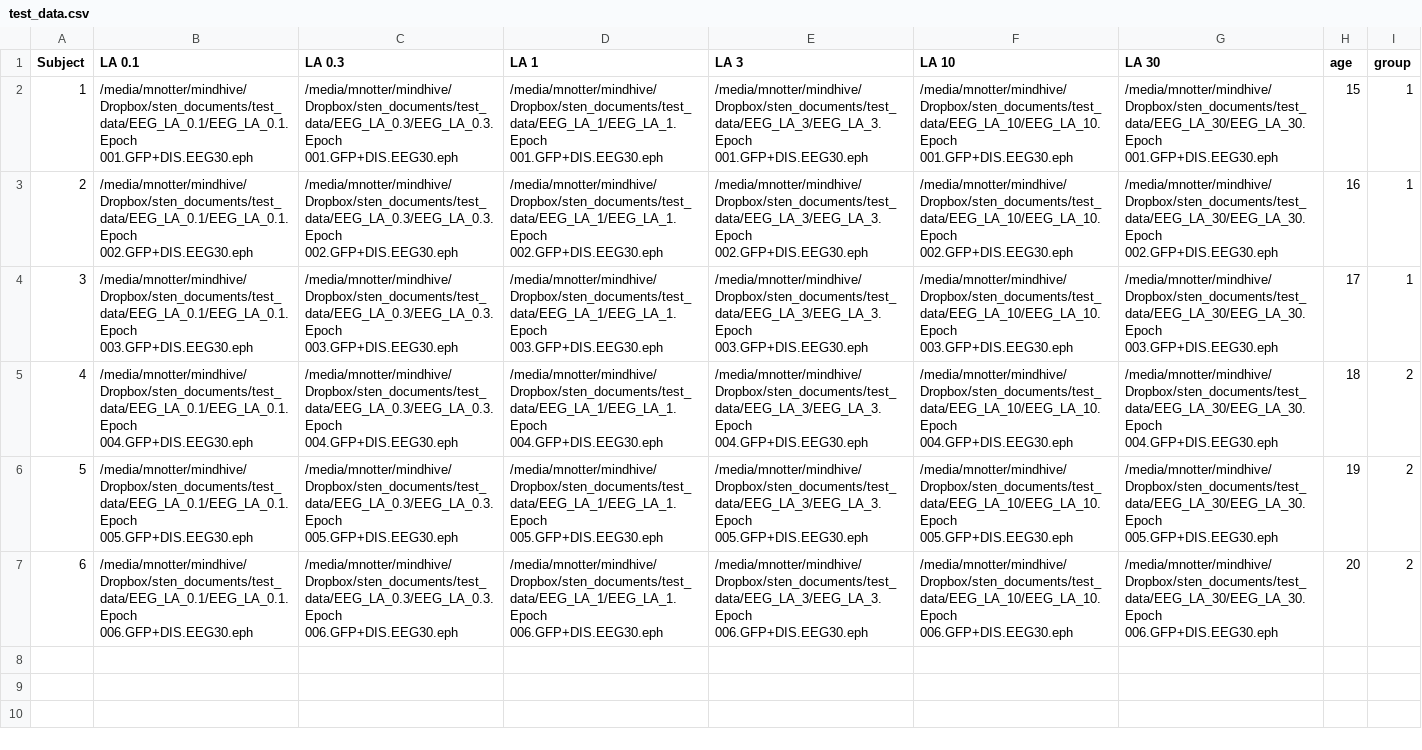
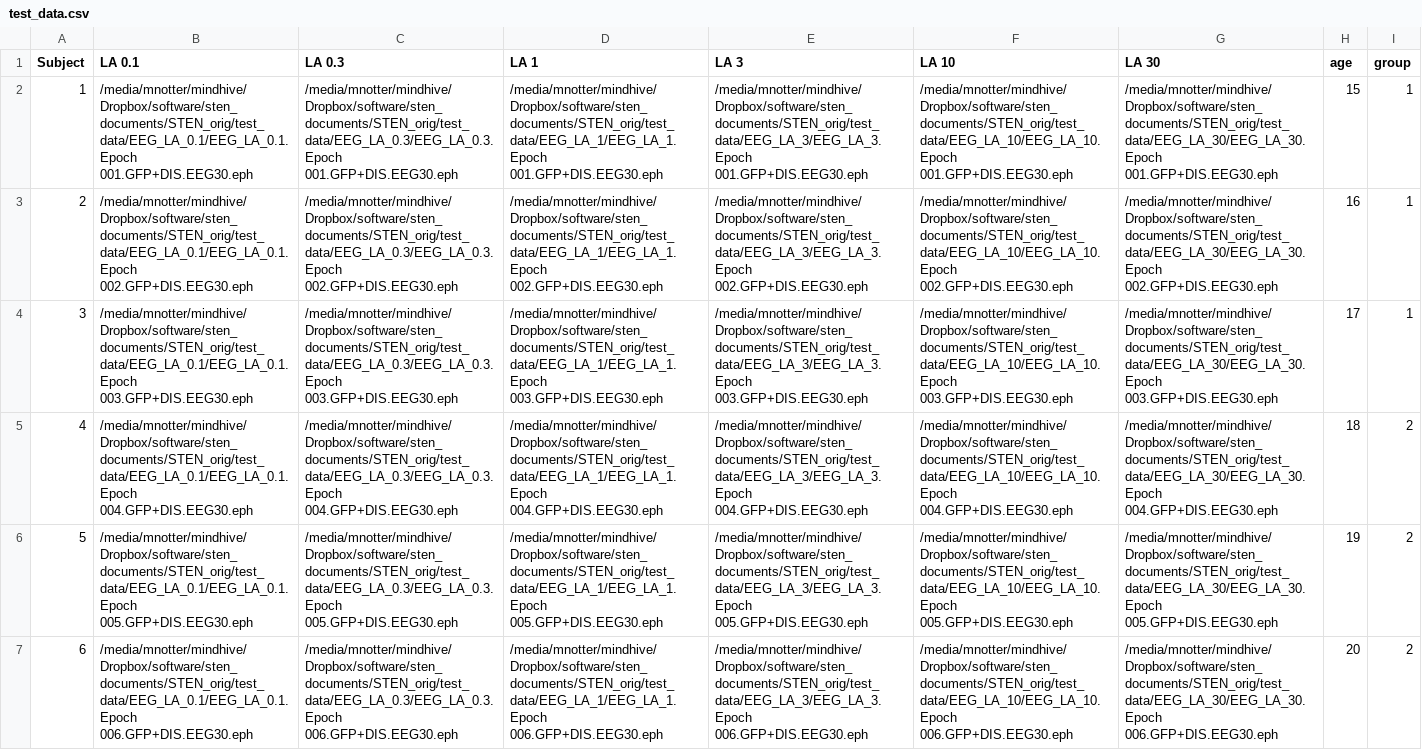
Before and after one commit to miykael/STEN, a CSV file: test_data.csv, drawn as a sheet; the diff names each change by its address in the sheet, - before the commit and + after, or states it on an @@ line.

Commit message:
TST: test csv file updated

```diff
--- a/test_data.csv
+++ b/test_data.csv
-B2 (LA 0.1): /media/mnotter/mindhive/Dropbox/sten_documents/test_data/EEG_LA_0.1/EEG_LA_0.1.Epoch 001.GFP+DIS.EEG30.eph
+B2 (LA 0.1): /media/mnotter/mindhive/Dropbox/software/sten_documents/STEN_orig/test_data/EEG_LA_0.1/EEG_LA_0.1.Epoch 001.GFP+DIS.EEG30.eph
-C2 (LA 0.3): /media/mnotter/mindhive/Dropbox/sten_documents/test_data/EEG_LA_0.3/EEG_LA_0.3.Epoch 001.GFP+DIS.EEG30.eph
+C2 (LA 0.3): /media/mnotter/mindhive/Dropbox/software/sten_documents/STEN_orig/test_data/EEG_LA_0.3/EEG_LA_0.3.Epoch 001.GFP+DIS.EEG30.eph
-D2 (LA 1): /media/mnotter/mindhive/Dropbox/sten_documents/test_data/EEG_LA_1/EEG_LA_1.Epoch 001.GFP+DIS.EEG30.eph
+D2 (LA 1): /media/mnotter/mindhive/Dropbox/software/sten_documents/STEN_orig/test_data/EEG_LA_1/EEG_LA_1.Epoch 001.GFP+DIS.EEG30.eph
-E2 (LA 3): /media/mnotter/mindhive/Dropbox/sten_documents/test_data/EEG_LA_3/EEG_LA_3.Epoch 001.GFP+DIS.EEG30.eph
+E2 (LA 3): /media/mnotter/mindhive/Dropbox/software/sten_documents/STEN_orig/test_data/EEG_LA_3/EEG_LA_3.Epoch 001.GFP+DIS.EEG30.eph
-F2 (LA 10): /media/mnotter/mindhive/Dropbox/sten_documents/test_data/EEG_LA_10/EEG_LA_10.Epoch 001.GFP+DIS.EEG30.eph
+F2 (LA 10): /media/mnotter/mindhive/Dropbox/software/sten_documents/STEN_orig/test_data/EEG_LA_10/EEG_LA_10.Epoch 001.GFP+DIS.EEG30.eph
-G2 (LA 30): /media/mnotter/mindhive/Dropbox/sten_documents/test_data/EEG_LA_30/EEG_LA_30.Epoch 001.GFP+DIS.EEG30.eph
+G2 (LA 30): /media/mnotter/mindhive/Dropbox/software/sten_documents/STEN_orig/test_data/EEG_LA_30/EEG_LA_30.Epoch 001.GFP+DIS.EEG30.eph
-B3 (LA 0.1): /media/mnotter/mindhive/Dropbox/sten_documents/test_data/EEG_LA_0.1/EEG_LA_0.1.Epoch 002.GFP+DIS.EEG30.eph
+B3 (LA 0.1): /media/mnotter/mindhive/Dropbox/software/sten_documents/STEN_orig/test_data/EEG_LA_0.1/EEG_LA_0.1.Epoch 002.GFP+DIS.EEG30.eph
-C3 (LA 0.3): /media/mnotter/mindhive/Dropbox/sten_documents/test_data/EEG_LA_0.3/EEG_LA_0.3.Epoch 002.GFP+DIS.EEG30.eph
+C3 (LA 0.3): /media/mnotter/mindhive/Dropbox/software/sten_documents/STEN_orig/test_data/EEG_LA_0.3/EEG_LA_0.3.Epoch 002.GFP+DIS.EEG30.eph
-D3 (LA 1): /media/mnotter/mindhive/Dropbox/sten_documents/test_data/EEG_LA_1/EEG_LA_1.Epoch 002.GFP+DIS.EEG30.eph
+D3 (LA 1): /media/mnotter/mindhive/Dropbox/software/sten_documents/STEN_orig/test_data/EEG_LA_1/EEG_LA_1.Epoch 002.GFP+DIS.EEG30.eph
-E3 (LA 3): /media/mnotter/mindhive/Dropbox/sten_documents/test_data/EEG_LA_3/EEG_LA_3.Epoch 002.GFP+DIS.EEG30.eph
+E3 (LA 3): /media/mnotter/mindhive/Dropbox/software/sten_documents/STEN_orig/test_data/EEG_LA_3/EEG_LA_3.Epoch 002.GFP+DIS.EEG30.eph
-F3 (LA 10): /media/mnotter/mindhive/Dropbox/sten_documents/test_data/EEG_LA_10/EEG_LA_10.Epoch 002.GFP+DIS.EEG30.eph
+F3 (LA 10): /media/mnotter/mindhive/Dropbox/software/sten_documents/STEN_orig/test_data/EEG_LA_10/EEG_LA_10.Epoch 002.GFP+DIS.EEG30.eph
-G3 (LA 30): /media/mnotter/mindhive/Dropbox/sten_documents/test_data/EEG_LA_30/EEG_LA_30.Epoch 002.GFP+DIS.EEG30.eph
+G3 (LA 30): /media/mnotter/mindhive/Dropbox/software/sten_documents/STEN_orig/test_data/EEG_LA_30/EEG_LA_30.Epoch 002.GFP+DIS.EEG30.eph
-B4 (LA 0.1): /media/mnotter/mindhive/Dropbox/sten_documents/test_data/EEG_LA_0.1/EEG_LA_0.1.Epoch 003.GFP+DIS.EEG30.eph
+B4 (LA 0.1): /media/mnotter/mindhive/Dropbox/software/sten_documents/STEN_orig/test_data/EEG_LA_0.1/EEG_LA_0.1.Epoch 003.GFP+DIS.EEG30.eph
-C4 (LA 0.3): /media/mnotter/mindhive/Dropbox/sten_documents/test_data/EEG_LA_0.3/EEG_LA_0.3.Epoch 003.GFP+DIS.EEG30.eph
+C4 (LA 0.3): /media/mnotter/mindhive/Dropbox/software/sten_documents/STEN_orig/test_data/EEG_LA_0.3/EEG_LA_0.3.Epoch 003.GFP+DIS.EEG30.eph
-D4 (LA 1): /media/mnotter/mindhive/Dropbox/sten_documents/test_data/EEG_LA_1/EEG_LA_1.Epoch 003.GFP+DIS.EEG30.eph
+D4 (LA 1): /media/mnotter/mindhive/Dropbox/software/sten_documents/STEN_orig/test_data/EEG_LA_1/EEG_LA_1.Epoch 003.GFP+DIS.EEG30.eph
-E4 (LA 3): /media/mnotter/mindhive/Dropbox/sten_documents/test_data/EEG_LA_3/EEG_LA_3.Epoch 003.GFP+DIS.EEG30.eph
+E4 (LA 3): /media/mnotter/mindhive/Dropbox/software/sten_documents/STEN_orig/test_data/EEG_LA_3/EEG_LA_3.Epoch 003.GFP+DIS.EEG30.eph
-F4 (LA 10): /media/mnotter/mindhive/Dropbox/sten_documents/test_data/EEG_LA_10/EEG_LA_10.Epoch 003.GFP+DIS.EEG30.eph
+F4 (LA 10): /media/mnotter/mindhive/Dropbox/software/sten_documents/STEN_orig/test_data/EEG_LA_10/EEG_LA_10.Epoch 003.GFP+DIS.EEG30.eph
-G4 (LA 30): /media/mnotter/mindhive/Dropbox/sten_documents/test_data/EEG_LA_30/EEG_LA_30.Epoch 003.GFP+DIS.EEG30.eph
+G4 (LA 30): /media/mnotter/mindhive/Dropbox/software/sten_documents/STEN_orig/test_data/EEG_LA_30/EEG_LA_30.Epoch 003.GFP+DIS.EEG30.eph
-B5 (LA 0.1): /media/mnotter/mindhive/Dropbox/sten_documents/test_data/EEG_LA_0.1/EEG_LA_0.1.Epoch 004.GFP+DIS.EEG30.eph
+B5 (LA 0.1): /media/mnotter/mindhive/Dropbox/software/sten_documents/STEN_orig/test_data/EEG_LA_0.1/EEG_LA_0.1.Epoch 004.GFP+DIS.EEG30.eph
-C5 (LA 0.3): /media/mnotter/mindhive/Dropbox/sten_documents/test_data/EEG_LA_0.3/EEG_LA_0.3.Epoch 004.GFP+DIS.EEG30.eph
+C5 (LA 0.3): /media/mnotter/mindhive/Dropbox/software/sten_documents/STEN_orig/test_data/EEG_LA_0.3/EEG_LA_0.3.Epoch 004.GFP+DIS.EEG30.eph
-D5 (LA 1): /media/mnotter/mindhive/Dropbox/sten_documents/test_data/EEG_LA_1/EEG_LA_1.Epoch 004.GFP+DIS.EEG30.eph
+D5 (LA 1): /media/mnotter/mindhive/Dropbox/software/sten_documents/STEN_orig/test_data/EEG_LA_1/EEG_LA_1.Epoch 004.GFP+DIS.EEG30.eph
-E5 (LA 3): /media/mnotter/mindhive/Dropbox/sten_documents/test_data/EEG_LA_3/EEG_LA_3.Epoch 004.GFP+DIS.EEG30.eph
+E5 (LA 3): /media/mnotter/mindhive/Dropbox/software/sten_documents/STEN_orig/test_data/EEG_LA_3/EEG_LA_3.Epoch 004.GFP+DIS.EEG30.eph
-F5 (LA 10): /media/mnotter/mindhive/Dropbox/sten_documents/test_data/EEG_LA_10/EEG_LA_10.Epoch 004.GFP+DIS.EEG30.eph
+F5 (LA 10): /media/mnotter/mindhive/Dropbox/software/sten_documents/STEN_orig/test_data/EEG_LA_10/EEG_LA_10.Epoch 004.GFP+DIS.EEG30.eph
-G5 (LA 30): /media/mnotter/mindhive/Dropbox/sten_documents/test_data/EEG_LA_30/EEG_LA_30.Epoch 004.GFP+DIS.EEG30.eph
+G5 (LA 30): /media/mnotter/mindhive/Dropbox/software/sten_documents/STEN_orig/test_data/EEG_LA_30/EEG_LA_30.Epoch 004.GFP+DIS.EEG30.eph
-B6 (LA 0.1): /media/mnotter/mindhive/Dropbox/sten_documents/test_data/EEG_LA_0.1/EEG_LA_0.1.Epoch 005.GFP+DIS.EEG30.eph
+B6 (LA 0.1): /media/mnotter/mindhive/Dropbox/software/sten_documents/STEN_orig/test_data/EEG_LA_0.1/EEG_LA_0.1.Epoch 005.GFP+DIS.EEG30.eph
-C6 (LA 0.3): /media/mnotter/mindhive/Dropbox/sten_documents/test_data/EEG_LA_0.3/EEG_LA_0.3.Epoch 005.GFP+DIS.EEG30.eph
+C6 (LA 0.3): /media/mnotter/mindhive/Dropbox/software/sten_documents/STEN_orig/test_data/EEG_LA_0.3/EEG_LA_0.3.Epoch 005.GFP+DIS.EEG30.eph
-D6 (LA 1): /media/mnotter/mindhive/Dropbox/sten_documents/test_data/EEG_LA_1/EEG_LA_1.Epoch 005.GFP+DIS.EEG30.eph
+D6 (LA 1): /media/mnotter/mindhive/Dropbox/software/sten_documents/STEN_orig/test_data/EEG_LA_1/EEG_LA_1.Epoch 005.GFP+DIS.EEG30.eph
-E6 (LA 3): /media/mnotter/mindhive/Dropbox/sten_documents/test_data/EEG_LA_3/EEG_LA_3.Epoch 005.GFP+DIS.EEG30.eph
+E6 (LA 3): /media/mnotter/mindhive/Dropbox/software/sten_documents/STEN_orig/test_data/EEG_LA_3/EEG_LA_3.Epoch 005.GFP+DIS.EEG30.eph
-F6 (LA 10): /media/mnotter/mindhive/Dropbox/sten_documents/test_data/EEG_LA_10/EEG_LA_10.Epoch 005.GFP+DIS.EEG30.eph
+F6 (LA 10): /media/mnotter/mindhive/Dropbox/software/sten_documents/STEN_orig/test_data/EEG_LA_10/EEG_LA_10.Epoch 005.GFP+DIS.EEG30.eph
-G6 (LA 30): /media/mnotter/mindhive/Dropbox/sten_documents/test_data/EEG_LA_30/EEG_LA_30.Epoch 005.GFP+DIS.EEG30.eph
+G6 (LA 30): /media/mnotter/mindhive/Dropbox/software/sten_documents/STEN_orig/test_data/EEG_LA_30/EEG_LA_30.Epoch 005.GFP+DIS.EEG30.eph
-B7 (LA 0.1): /media/mnotter/mindhive/Dropbox/sten_documents/test_data/EEG_LA_0.1/EEG_LA_0.1.Epoch 006.GFP+DIS.EEG30.eph
+B7 (LA 0.1): /media/mnotter/mindhive/Dropbox/software/sten_documents/STEN_orig/test_data/EEG_LA_0.1/EEG_LA_0.1.Epoch 006.GFP+DIS.EEG30.eph
-C7 (LA 0.3): /media/mnotter/mindhive/Dropbox/sten_documents/test_data/EEG_LA_0.3/EEG_LA_0.3.Epoch 006.GFP+DIS.EEG30.eph
+C7 (LA 0.3): /media/mnotter/mindhive/Dropbox/software/sten_documents/STEN_orig/test_data/EEG_LA_0.3/EEG_LA_0.3.Epoch 006.GFP+DIS.EEG30.eph
-D7 (LA 1): /media/mnotter/mindhive/Dropbox/sten_documents/test_data/EEG_LA_1/EEG_LA_1.Epoch 006.GFP+DIS.EEG30.eph
+D7 (LA 1): /media/mnotter/mindhive/Dropbox/software/sten_documents/STEN_orig/test_data/EEG_LA_1/EEG_LA_1.Epoch 006.GFP+DIS.EEG30.eph
-E7 (LA 3): /media/mnotter/mindhive/Dropbox/sten_documents/test_data/EEG_LA_3/EEG_LA_3.Epoch 006.GFP+DIS.EEG30.eph
+E7 (LA 3): /media/mnotter/mindhive/Dropbox/software/sten_documents/STEN_orig/test_data/EEG_LA_3/EEG_LA_3.Epoch 006.GFP+DIS.EEG30.eph
-F7 (LA 10): /media/mnotter/mindhive/Dropbox/sten_documents/test_data/EEG_LA_10/EEG_LA_10.Epoch 006.GFP+DIS.EEG30.eph
+F7 (LA 10): /media/mnotter/mindhive/Dropbox/software/sten_documents/STEN_orig/test_data/EEG_LA_10/EEG_LA_10.Epoch 006.GFP+DIS.EEG30.eph
-G7 (LA 30): /media/mnotter/mindhive/Dropbox/sten_documents/test_data/EEG_LA_30/EEG_LA_30.Epoch 006.GFP+DIS.EEG30.eph
+G7 (LA 30): /media/mnotter/mindhive/Dropbox/software/sten_documents/STEN_orig/test_data/EEG_LA_30/EEG_LA_30.Epoch 006.GFP+DIS.EEG30.eph
```
